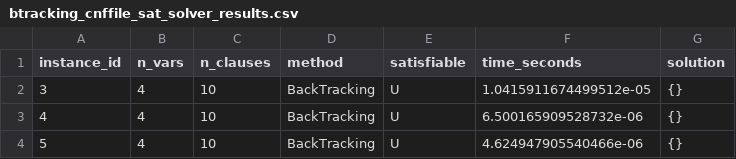
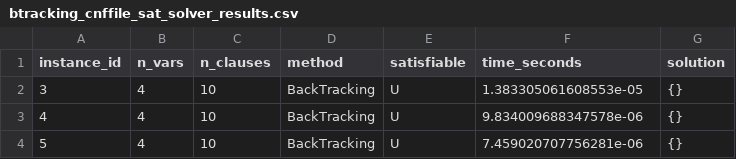
Before and after one commit to emilyynorton/Project1-TOC, a CSV file: results/btracking_cnffile_sat_solver_results.csv, drawn as a sheet.

```diff
--- a/results/btracking_cnffile_sat_solver_results.csv
+++ b/results/btracking_cnffile_sat_solver_results.csv
@@ -1,4 +1,4 @@
 instance_id,n_vars,n_clauses,method,satisfiable,time_seconds,solution
-3,4,10,BackTracking,U,1.0415911674499512e-05,{}
-4,4,10,BackTracking,U,6.500165909528732e-06,{}
-5,4,10,BackTracking,U,4.624947905540466e-06,{}
+3,4,10,BackTracking,U,1.383305061608553e-05,{}
+4,4,10,BackTracking,U,9.834009688347578e-06,{}
+5,4,10,BackTracking,U,7.459020707756281e-06,{}
```
Also changed, not shown: results/brute_force_cnffile_sat_solver_results.csv, 1 other file.
